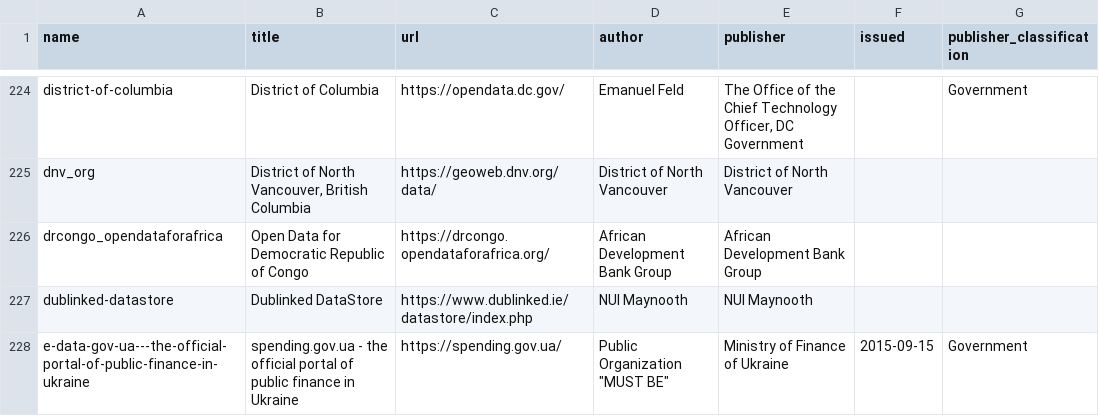
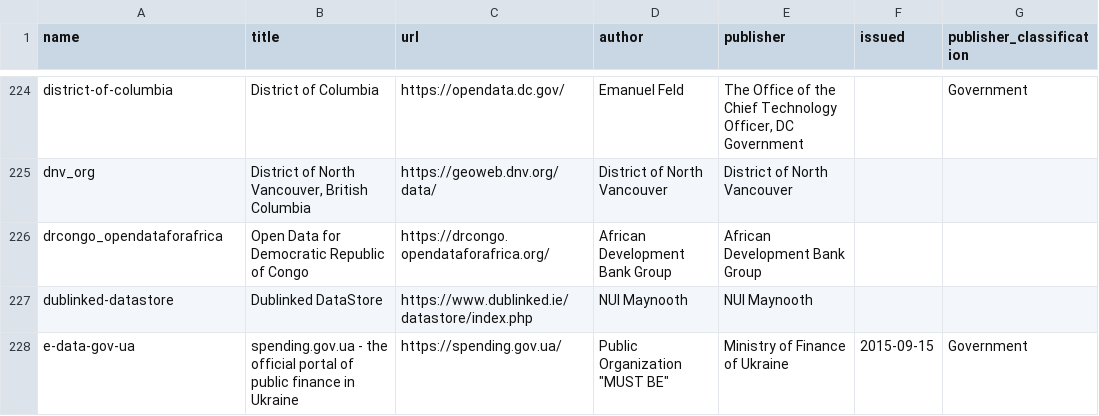
Before and after one commit to okfn/dataportals.org, a CSV file: data/portals.csv, drawn as a sheet; only a part is shown, gaps mark what is left out; the diff covers the shown part only; the diff names each change by its address in the sheet, - before the commit and + after, or states it on an @@ line.

```diff
--- a/data/portals.csv
+++ b/data/portals.csv
-A228 (name): e-data-gov-ua---the-official-portal-of-public-finance-in-ukraine
+A228 (name): e-data-gov-ua
```
Also changed, not shown: 26 edited cells elsewhere in this file, 2 other files.
